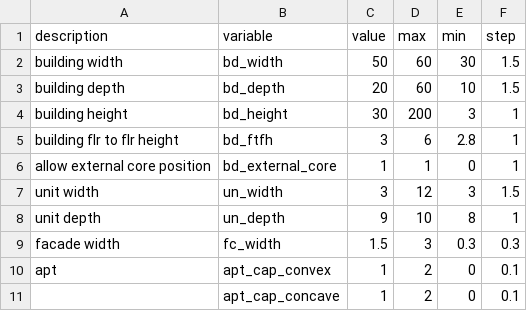
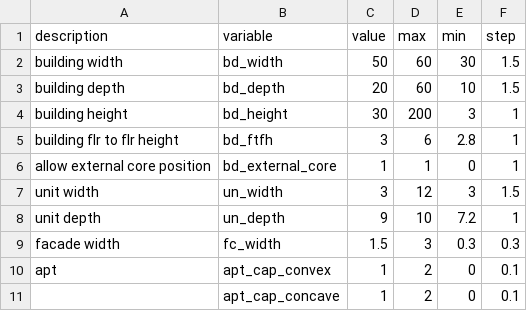
Before and after one commit to ShaperGZ/SU_Excel, a CSV file: Params.csv, drawn as a sheet.

```diff
--- a/Params.csv
+++ b/Params.csv
@@ -7,3 +7,3 @@ allow external core position,bd_external_core,1,1,0,1
 unit width,un_width,3,12,3,1.5
-unit depth,un_depth,9,10,8,1
+unit depth,un_depth,9,10,7.2,1
 facade width,fc_width,1.5,3,0.3,0.3
```
Also changed, not shown: 11 other files.
